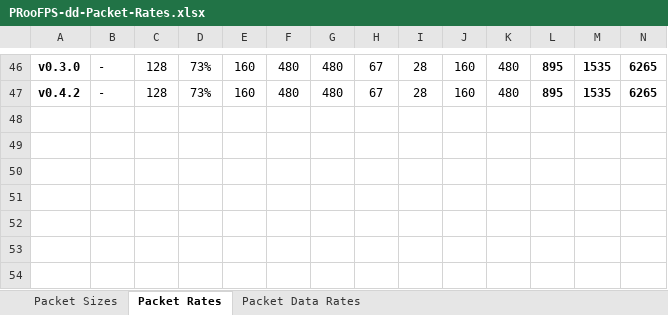
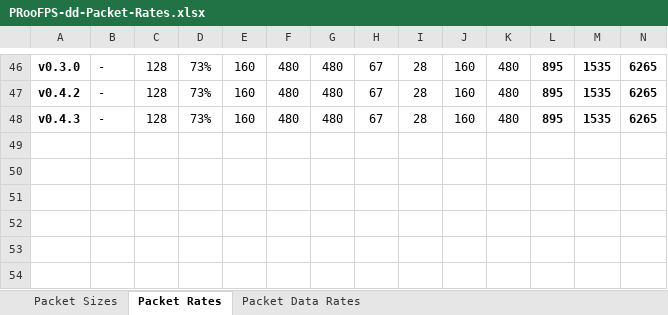
Before and after one commit to proof88/PRooFPS-dd, an Excel workbook: doc/PRooFPS-dd-Packet-Rates.xlsx, sheet Packet Rates, drawn as a sheet; only a part is shown, gaps mark what is left out; values as stored, in another font and other column widths than the file's, no borders; conditional formats not drawn; rows hold the shown columns only; the diff names each change by its address in the sheet, - before the commit and + after, or states it on an @@ line.

Commit message:
Update PRooFPS-dd-Packet-Rates.xlsx

```diff
--- a/doc/PRooFPS-dd-Packet-Rates.xlsx (sheet Packet Rates)
+++ b/doc/PRooFPS-dd-Packet-Rates.xlsx (sheet Packet Rates)
-row 48: (empty)
+row 48: v0.4.3 | - | 128 | 73% | 160 | 480 | 480 | 67 | 28 | 160 | 480 | 895 | 1535 | 6265
```
Also changed, not shown: sheet Packet Data Rates, sheet Packet Sizes.
